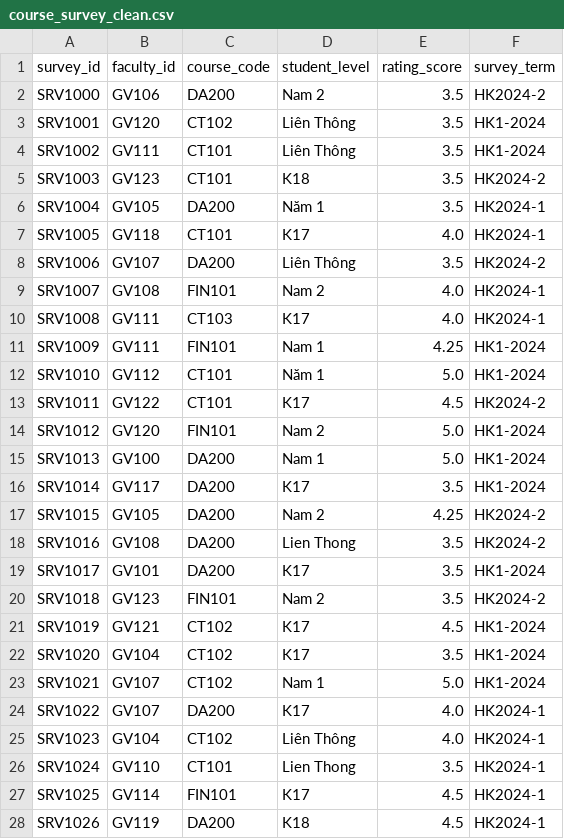
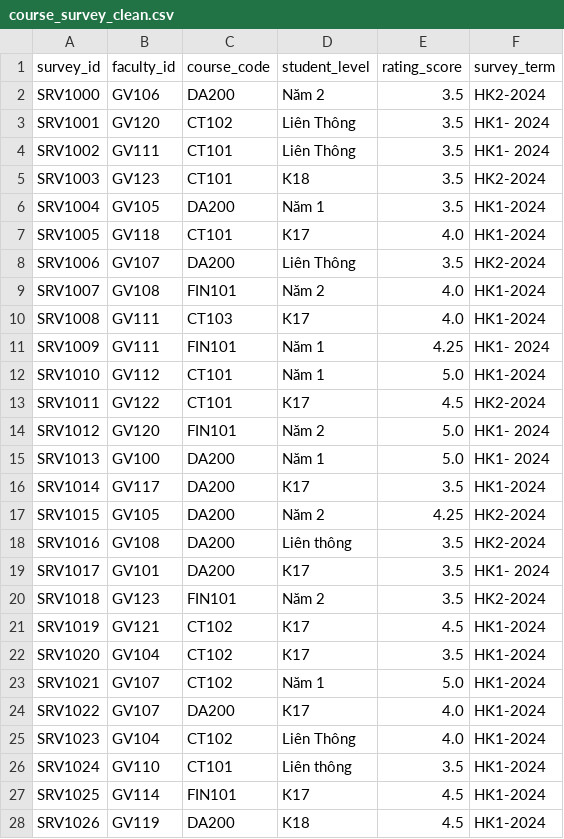
Before and after one commit to PhamHongThai06/18A3_Nhom_2_Case_17, a CSV file: 18A3_Nhom_2_Case_17/data_clean/course_survey_clean.csv, drawn as a sheet; only a part is shown; the diff covers the shown part only.

```diff
--- a/18A3_Nhom_2_Case_17/data_clean/course_survey_clean.csv
+++ b/18A3_Nhom_2_Case_17/data_clean/course_survey_clean.csv
@@ -1,28 +1,28 @@
 survey_id,faculty_id,course_code,student_level,rating_score,survey_term
-SRV1000,GV106,DA200,Nam  2,3.5,HK2024-2
-SRV1001,GV120,CT102,Liên Thông,3.5,HK1-2024
-SRV1002,GV111,CT101,Liên Thông,3.5,HK1-2024
-SRV1003,GV123,CT101,K18,3.5,HK2024-2
-SRV1004,GV105,DA200,Năm 1,3.5,HK2024-1
-SRV1005,GV118,CT101,K17,4.0,HK2024-1
-SRV1006,GV107,DA200,Liên Thông,3.5,HK2024-2
-SRV1007,GV108,FIN101,Nam  2,4.0,HK2024-1
-SRV1008,GV111,CT103,K17,4.0,HK2024-1
-SRV1009,GV111,FIN101,Nam 1,4.25,HK1-2024
+SRV1000,GV106,DA200,Năm 2,3.5,HK2-2024
+SRV1001,GV120,CT102,Liên Thông,3.5,HK1- 2024
+SRV1002,GV111,CT101,Liên Thông,3.5,HK1- 2024
+SRV1003,GV123,CT101,K18,3.5,HK2-2024
+SRV1004,GV105,DA200,Năm 1,3.5,HK1-2024
+SRV1005,GV118,CT101,K17,4.0,HK1-2024
+SRV1006,GV107,DA200,Liên Thông,3.5,HK2-2024
+SRV1007,GV108,FIN101,Năm 2,4.0,HK1-2024
+SRV1008,GV111,CT103,K17,4.0,HK1-2024
+SRV1009,GV111,FIN101,Năm 1,4.25,HK1- 2024
 SRV1010,GV112,CT101,Năm 1,5.0,HK1-2024
-SRV1011,GV122,CT101,K17,4.5,HK2024-2
-SRV1012,GV120,FIN101,Nam  2,5.0,HK1-2024
-SRV1013,GV100,DA200,Nam 1,5.0,HK1-2024
+SRV1011,GV122,CT101,K17,4.5,HK2-2024
+SRV1012,GV120,FIN101,Năm 2,5.0,HK1- 2024
+SRV1013,GV100,DA200,Năm 1,5.0,HK1- 2024
 SRV1014,GV117,DA200,K17,3.5,HK1-2024
-SRV1015,GV105,DA200,Nam  2,4.25,HK2024-2
-SRV1016,GV108,DA200,Lien Thong,3.5,HK2024-2
-SRV1017,GV101,DA200,K17,3.5,HK1-2024
-SRV1018,GV123,FIN101,Nam  2,3.5,HK2024-2
+SRV1015,GV105,DA200,Năm 2,4.25,HK2-2024
+SRV1016,GV108,DA200,Liên thông,3.5,HK2-2024
+SRV1017,GV101,DA200,K17,3.5,HK1- 2024
+SRV1018,GV123,FIN101,Năm 2,3.5,HK2-2024
 SRV1019,GV121,CT102,K17,4.5,HK1-2024
 SRV1020,GV104,CT102,K17,3.5,HK1-2024
-SRV1021,GV107,CT102,Nam 1,5.0,HK1-2024
-SRV1022,GV107,DA200,K17,4.0,HK2024-1
-SRV1023,GV104,CT102,Liên Thông,4.0,HK2024-1
-SRV1024,GV110,CT101,Lien Thong,3.5,HK2024-1
-SRV1025,GV114,FIN101,K17,4.5,HK2024-1
-SRV1026,GV119,DA200,K18,4.5,HK2024-1
+SRV1021,GV107,CT102,Năm 1,5.0,HK1-2024
+SRV1022,GV107,DA200,K17,4.0,HK1-2024
+SRV1023,GV104,CT102,Liên Thông,4.0,HK1-2024
+SRV1024,GV110,CT101,Liên thông,3.5,HK1-2024
+SRV1025,GV114,FIN101,K17,4.5,HK1-2024
+SRV1026,GV119,DA200,K18,4.5,HK1-2024
```
Also changed, not shown: 105 edited cells elsewhere in this file, 18A3_Nhom_2_Case_17/data_clean/faculty_info_clean.csv, 18A3_Nhom_2_Case_17/data_clean/student_comments_clean.csv, 1 other file.
